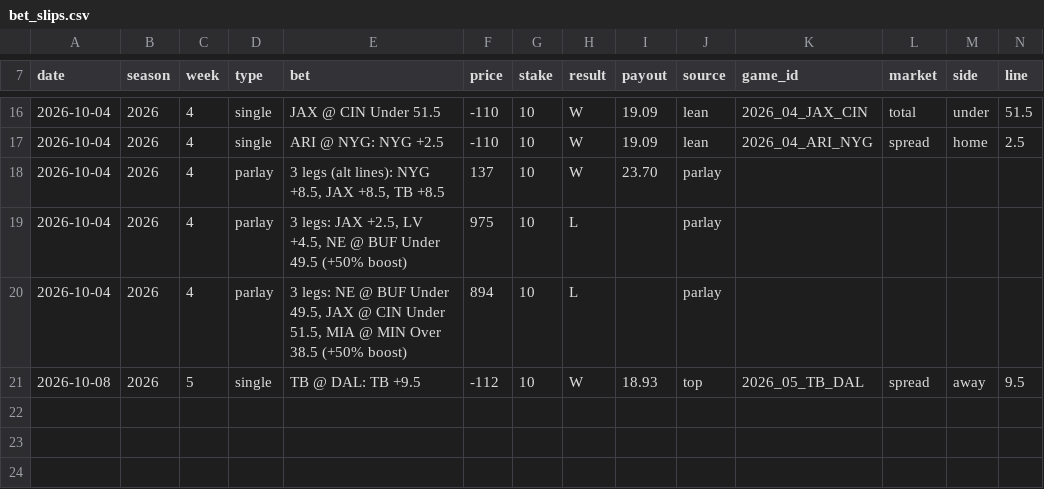
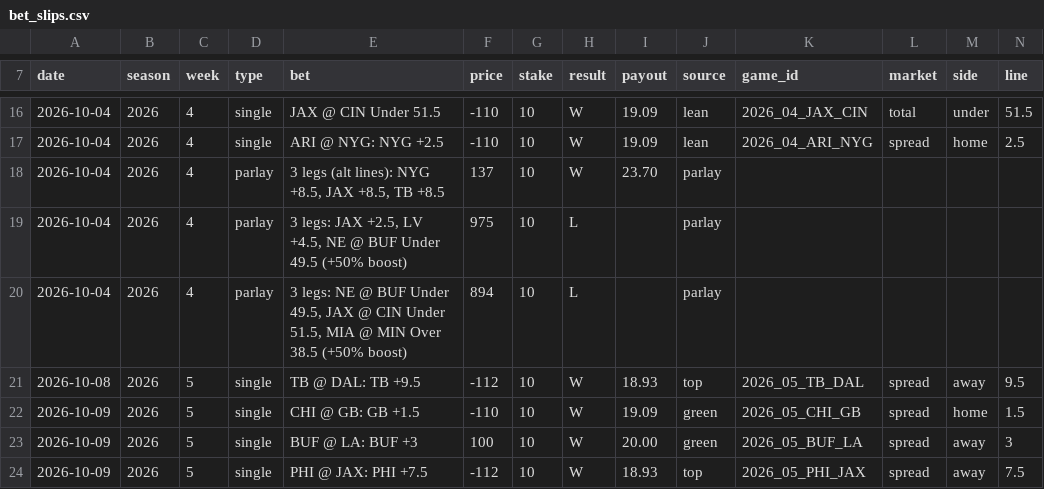
Before and after one commit to jferaz23/nfl-line-model, a CSV file: overrides/bet_slips.csv, drawn as a sheet; only a part is shown, gaps mark what is left out; the diff names each change by its address in the sheet, - before the commit and + after, or states it on an @@ line.

```diff
--- a/overrides/bet_slips.csv
+++ b/overrides/bet_slips.csv
+row 22: 2026-10-09 | 2026 | 5 | single | CHI @ GB: GB +1.5 | -110 | 10 | W | 19.09 | green | 2026_05_CHI_GB | spread | home | 1.5
+row 23: 2026-10-09 | 2026 | 5 | single | BUF @ LA: BUF +3 | 100 | 10 | W | 20.00 | green | 2026_05_BUF_LA | spread | away | 3
+row 24: 2026-10-09 | 2026 | 5 | single | PHI @ JAX: PHI +7.5 | -112 | 10 | W | 18.93 | top | 2026_05_PHI_JAX | spread | away | 7.5
```
